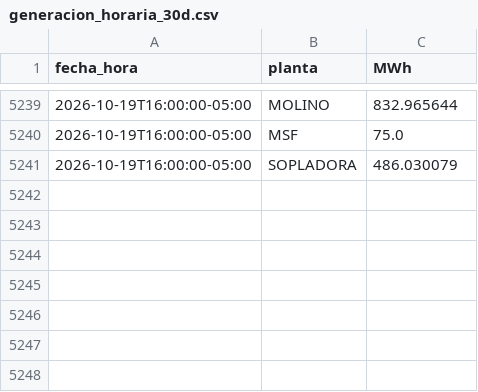
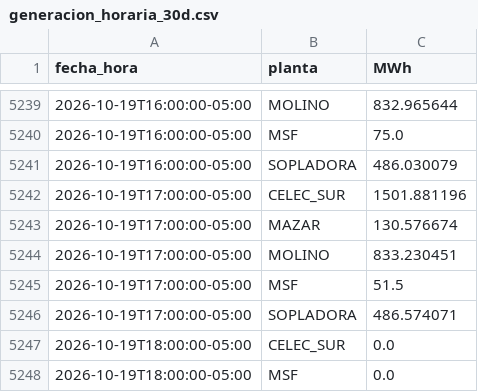
Before and after one commit to screspo111-sys/Energ-a_SC, a CSV file: dashboard/generacion_horaria_30d.csv, drawn as a sheet; only a part is shown, gaps mark what is left out; the diff names each change by its address in the sheet, - before the commit and + after, or states it on an @@ line.

```diff
--- a/dashboard/generacion_horaria_30d.csv
+++ b/dashboard/generacion_horaria_30d.csv
+row 5242: 2026-10-19T17:00:00-05:00 | CELEC_SUR | 1501.881196
+row 5243: 2026-10-19T17:00:00-05:00 | MAZAR | 130.576674
+row 5244: 2026-10-19T17:00:00-05:00 | MOLINO | 833.230451
+row 5245: 2026-10-19T17:00:00-05:00 | MSF | 51.5
+row 5246: 2026-10-19T17:00:00-05:00 | SOPLADORA | 486.574071
+row 5247: 2026-10-19T18:00:00-05:00 | CELEC_SUR | 0.0
+row 5248: 2026-10-19T18:00:00-05:00 | MSF | 0.0
```
Also changed, not shown: dashboard/demanda_sni.csv, dashboard/estado_nacional_diario.csv, 11 other files.
